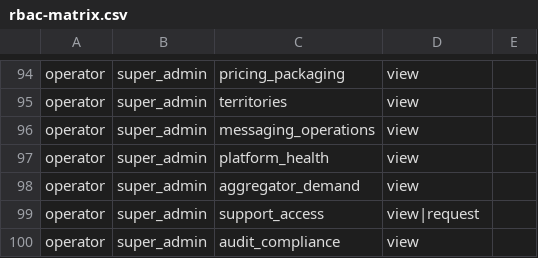
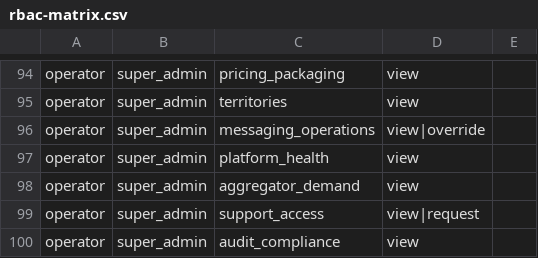
Before and after one commit to silpachandran08-web/Nabd, a CSV file: docs/security/rbac-matrix.csv, drawn as a sheet; only a part is shown, gaps mark what is left out.

```diff
--- a/docs/security/rbac-matrix.csv
+++ b/docs/security/rbac-matrix.csv
@@ -95,3 +95,3 @@ operator,super_admin,pricing_packaging,view
 operator,super_admin,territories,view
-operator,super_admin,messaging_operations,view
+operator,super_admin,messaging_operations,view|override
 operator,super_admin,platform_health,view
```
Also changed, not shown: 7 other files.
